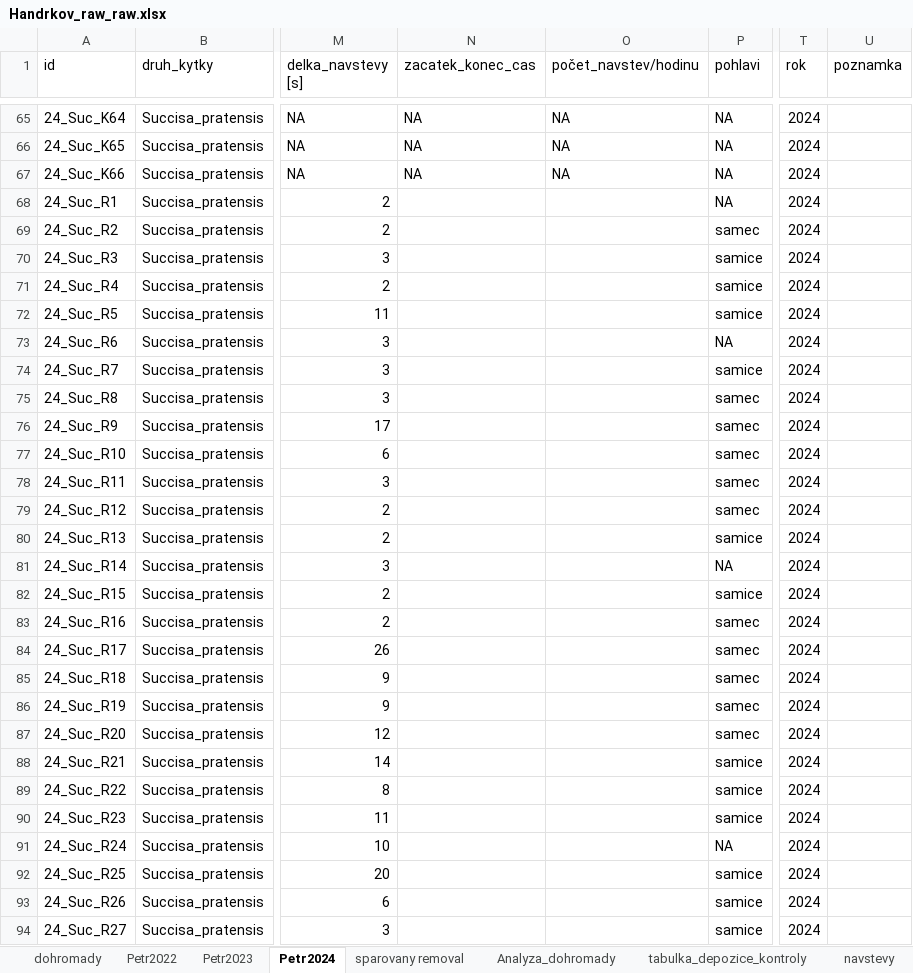
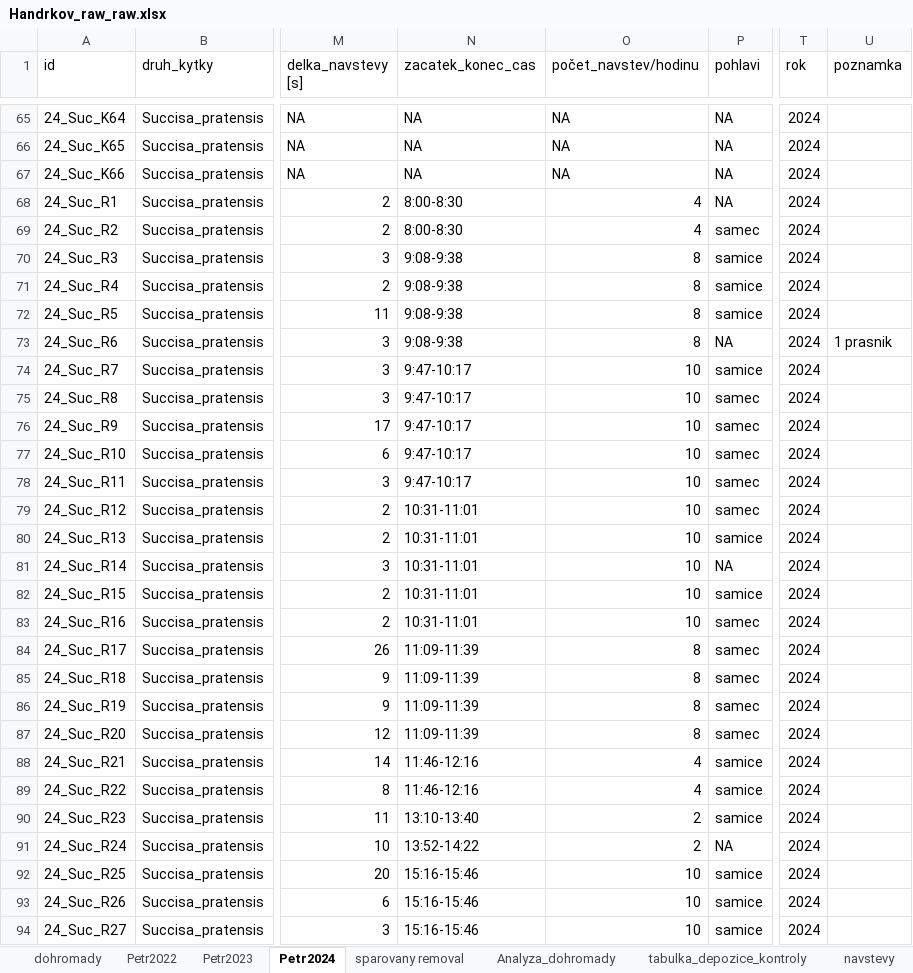
Before and after one commit to SvandaPetr/Diplomka, an Excel workbook: Data/Handrkov_raw_raw.xlsx, sheet Petr2024, drawn as a sheet; only a part is shown, gaps mark what is left out; values as stored, in another font and other column widths than the file's, no cell formats; the diff covers the shown part only; the diff names each change by its address in the sheet, - before the commit and + after, or states it on an @@ line.

Commit message:
dalsi prepsani

```diff
--- a/Data/Handrkov_raw_raw.xlsx (sheet Petr2024)
+++ b/Data/Handrkov_raw_raw.xlsx (sheet Petr2024)
-N68:N69 (zacatek_konec_cas): (empty)
+N68:N69 (zacatek_konec_cas): 8:00-8:30
-O68:O69 (počet_navstev/hodinu): (empty)
+O68:O69 (počet_navstev/hodinu): 4
-N70:N73 (zacatek_konec_cas): (empty)
+N70:N73 (zacatek_konec_cas): 9:08-9:38
-O70:O73 (počet_navstev/hodinu): (empty)
+O70:O73 (počet_navstev/hodinu): 8
-U73 (poznamka): (empty)
+U73 (poznamka): 1 prasnik
-N74:N78 (zacatek_konec_cas): (empty)
+N74:N78 (zacatek_konec_cas): 9:47-10:17
-O74:O83 (počet_navstev/hodinu): (empty)
+O74:O83 (počet_navstev/hodinu): 10
-N79:N83 (zacatek_konec_cas): (empty)
+N79:N83 (zacatek_konec_cas): 10:31-11:01
-N84:N87 (zacatek_konec_cas): (empty)
+N84:N87 (zacatek_konec_cas): 11:09-11:39
-O84:O87 (počet_navstev/hodinu): (empty)
+O84:O87 (počet_navstev/hodinu): 8
-N88:N89 (zacatek_konec_cas): (empty)
+N88:N89 (zacatek_konec_cas): 11:46-12:16
-O88:O89 (počet_navstev/hodinu): (empty)
+O88:O89 (počet_navstev/hodinu): 4
-N90 (zacatek_konec_cas): (empty)
+N90 (zacatek_konec_cas): 13:10-13:40
-O90:O91 (počet_navstev/hodinu): (empty)
+O90:O91 (počet_navstev/hodinu): 2
-N91 (zacatek_konec_cas): (empty)
+N91 (zacatek_konec_cas): 13:52-14:22
-N92:N94 (zacatek_konec_cas): (empty)
+N92:N94 (zacatek_konec_cas): 15:16-15:46
-O92:O94 (počet_navstev/hodinu): (empty)
+O92:O94 (počet_navstev/hodinu): 10
```
Also changed, not shown: 1 removed row and 751 edited cells elsewhere in this sheet, cell formats.
